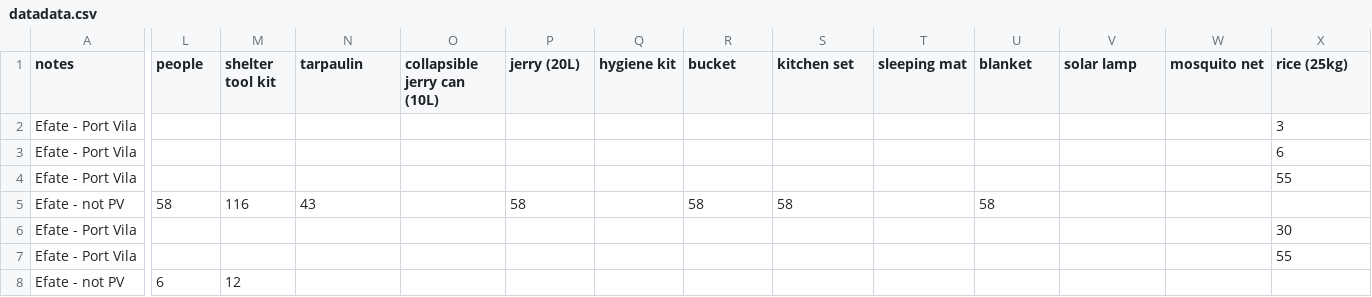
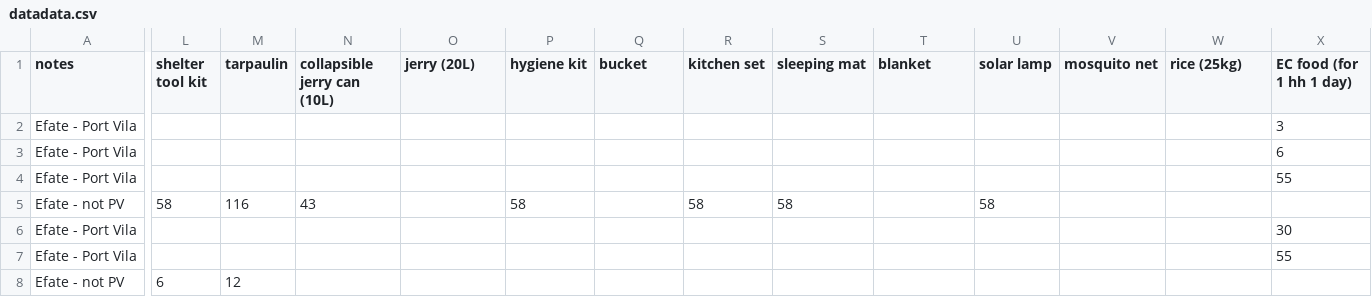
Before and after one commit to AmericanRedCross/pam-relief, a CSV file: data/datadata.csv, drawn as a sheet; only a part is shown, gaps mark what is left out; the diff covers the shown part only; the diff names each change by its address in the sheet, - before the commit and + after, or states it on an @@ line.

Commit message:
fixing data column aligment

```diff
--- a/data/datadata.csv
+++ b/data/datadata.csv
-L1: people
+L1: shelter tool kit
-M1: shelter tool kit
+M1: tarpaulin
-N1: tarpaulin
+N1: collapsible jerry can (10L)
-O1: collapsible jerry can (10L)
+O1: jerry (20L)
-P1: jerry (20L)
+P1: hygiene kit
-Q1: hygiene kit
+Q1: bucket
-R1: bucket
+R1: kitchen set
-S1: kitchen set
+S1: sleeping mat
-T1: sleeping mat
+T1: blanket
-U1: blanket
+U1: solar lamp
-V1: solar lamp
+V1: mosquito net
-W1: mosquito net
+W1: rice (25kg)
-X1: rice (25kg)
+X1: EC food (for 1 hh 1 day)
```
Also changed, not shown: 11 edited cells elsewhere in this file.
